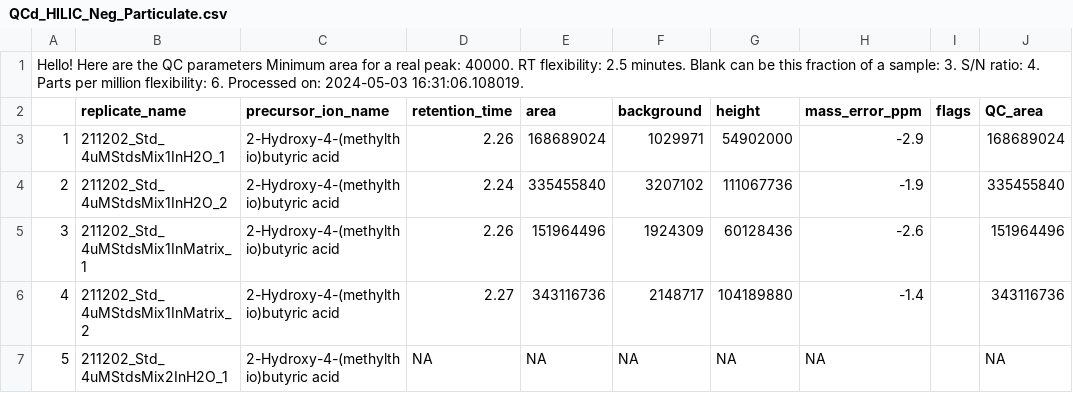
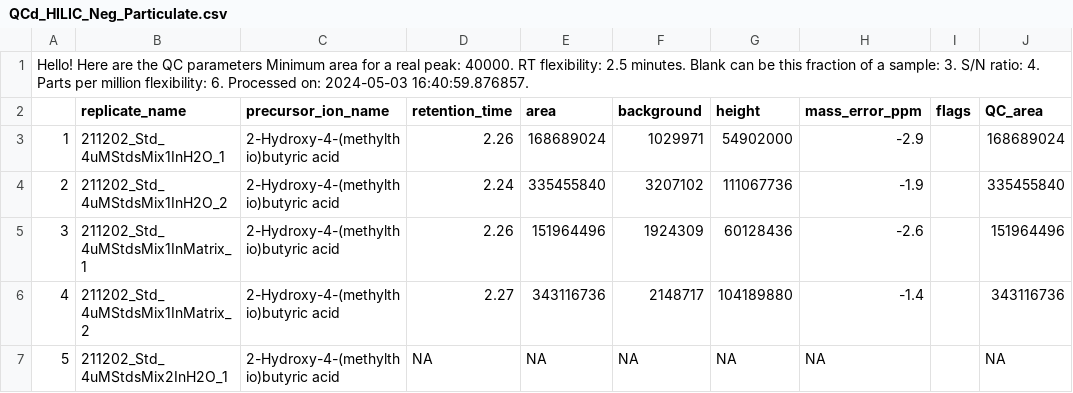
Before and after one commit to IngallsLabUW/Homarine_Catabolism_MS, a CSV file: data/intermediate/metabolomics/obi1/targeted/QCd_HILIC_Neg_Particulate.csv, drawn as a sheet; only a part is shown.

```diff
--- a/data/intermediate/metabolomics/obi1/targeted/QCd_HILIC_Neg_Particulate.csv
+++ b/data/intermediate/metabolomics/obi1/targeted/QCd_HILIC_Neg_Particulate.csv
@@ -1,2 +1,2 @@
-Hello! Here are the QC parameters Minimum area for a real peak: 40000. RT flexibility: 2.5 minutes. Blank can be this fraction of a sample: 3. S/N ratio: 4. Parts per million flexibility: 6. Processed on: 2024-05-03 16:31:06.108019.
+Hello! Here are the QC parameters Minimum area for a real peak: 40000. RT flexibility: 2.5 minutes. Blank can be this fraction of a sample: 3. S/N ratio: 4. Parts per million flexibility: 6. Processed on: 2024-05-03 16:40:59.876857.
 "","replicate_name","precursor_ion_name","retention_time","area","background","height","mass_error_ppm","flags","QC_area"
```
Also changed, not shown: data/intermediate/metabolomics/obi1/targeted/QCd_HILIC_Neg_Dissolved.csv, data/intermediate/metabolomics/obi1/targeted/QCd_HILIC_Neg_Dissolved_Intermediates.csv, 10 other files.
